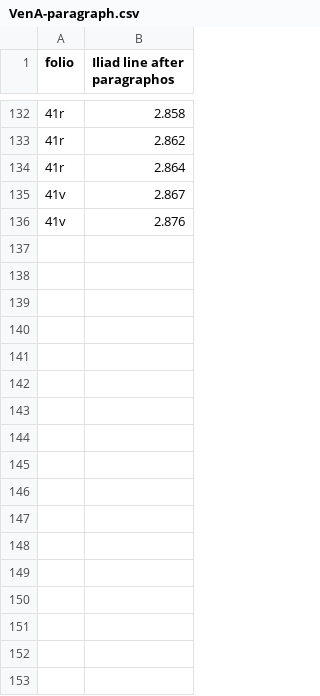
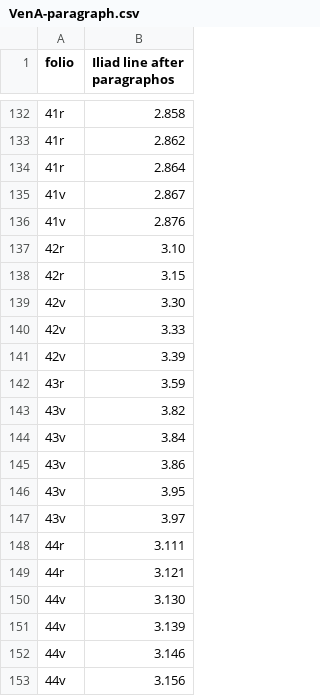
Before and after one commit to cjschu17/hcil-20, a CSV file: collections/VenA-paragraph.csv, drawn as a sheet; only a part is shown, gaps mark what is left out; the diff names each change by its address in the sheet, - before the commit and + after, or states it on an @@ line.

Commit message:
Update VenA-paragraph.csv

```diff
--- a/collections/VenA-paragraph.csv
+++ b/collections/VenA-paragraph.csv
+row 137: 42r | 3.10
+row 138: 42r | 3.15
+row 139: 42v | 3.30
+row 140: 42v | 3.33
+row 141: 42v | 3.39
+row 142: 43r | 3.59
+row 143: 43v | 3.82
+row 144: 43v | 3.84
+row 145: 43v | 3.86
+row 146: 43v | 3.95
+row 147: 43v | 3.97
+row 148: 44r | 3.111
+row 149: 44r | 3.121
+row 150: 44v | 3.130
+row 151: 44v | 3.139
+row 152: 44v | 3.146
+row 153: 44v | 3.156
```
